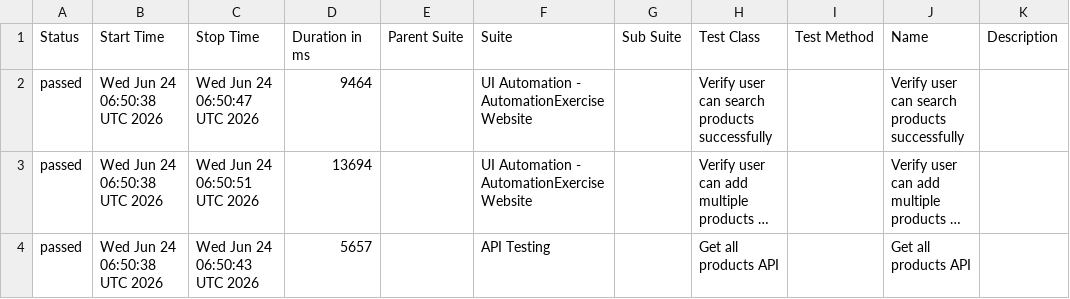
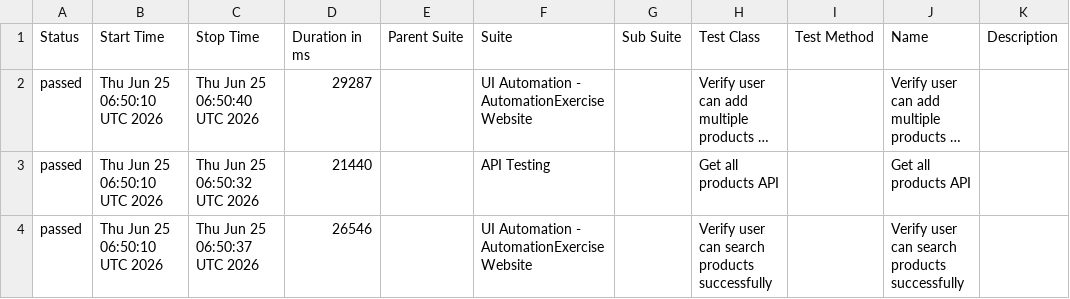
Before and after one commit to arjunonkar/suiapiautomation, a CSV file: data/suites.csv, drawn as a sheet; long unchanged cells end in …; removed rows and columns are numbered as before the commit, all else as after; the diff names each change by its address in the sheet, - before the commit and + after, or states it on an @@ line.

```diff
--- a/data/suites.csv
+++ b/data/suites.csv
-row 2: passed | Wed Jun 24 06:50:38 UTC 2026 | Wed Jun 24 06:50:47 UTC 2026 | 9464 |  | UI Automation - AutomationExercise Website |  | Verify user can search products successfully |  | Verify user can search products successfully
-B2:B3 (Start Time): Wed Jun 24 06:50:38 UTC 2026
+B2:B3 (Start Time): Thu Jun 25 06:50:10 UTC 2026
-C2 (Stop Time): Wed Jun 24 06:50:51 UTC 2026
+C2 (Stop Time): Thu Jun 25 06:50:40 UTC 2026
-D2 (Duration in ms): 13694
+D2 (Duration in ms): 29287
-C3 (Stop Time): Wed Jun 24 06:50:43 UTC 2026
+C3 (Stop Time): Thu Jun 25 06:50:32 UTC 2026
-D3 (Duration in ms): 5657
+D3 (Duration in ms): 21440
+row 4: passed | Thu Jun 25 06:50:10 UTC 2026 | Thu Jun 25 06:50:37 UTC 2026 | 26546 |  | UI Automation - AutomationExercise Website |  | Verify user can search products successfully |  | Verify user can search products successfully
```
Also changed, not shown: 21 other files.
